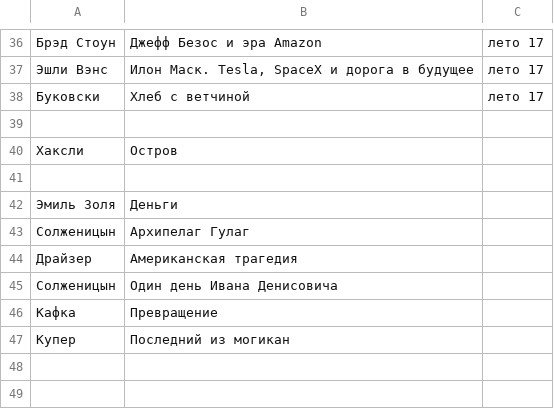
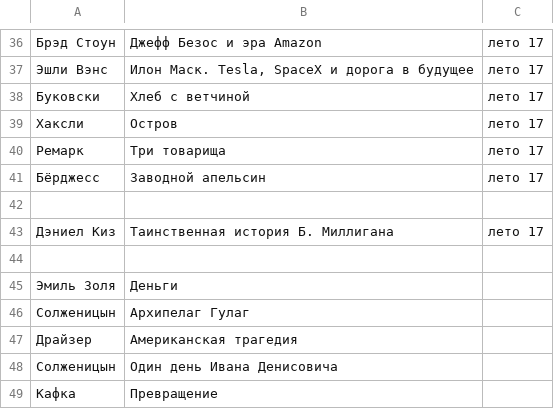
Before and after one commit to AdamSkywalker/literature, a CSV file: src/main/resources/completed.csv, drawn as a sheet; only a part is shown, gaps mark what is left out; the shorter side is filled out with more unchanged rows; removed rows and columns are numbered as before the commit, all else as after; the diff names each change by its address in the sheet, - before the commit and + after, or states it on an @@ line.

```diff
--- a/src/main/resources/completed.csv
+++ b/src/main/resources/completed.csv
+row 39: Хаксли | Остров | лето 17
+row 40: Ремарк | Три товарища | лето 17
+row 41: Бёрджесс | Заводной апельсин | лето 17
-row 40: Хаксли | Остров
+row 43: Дэниел Киз | Таинственная история Б. Миллигана | лето 17
```
Also changed, not shown: 1 other file.
